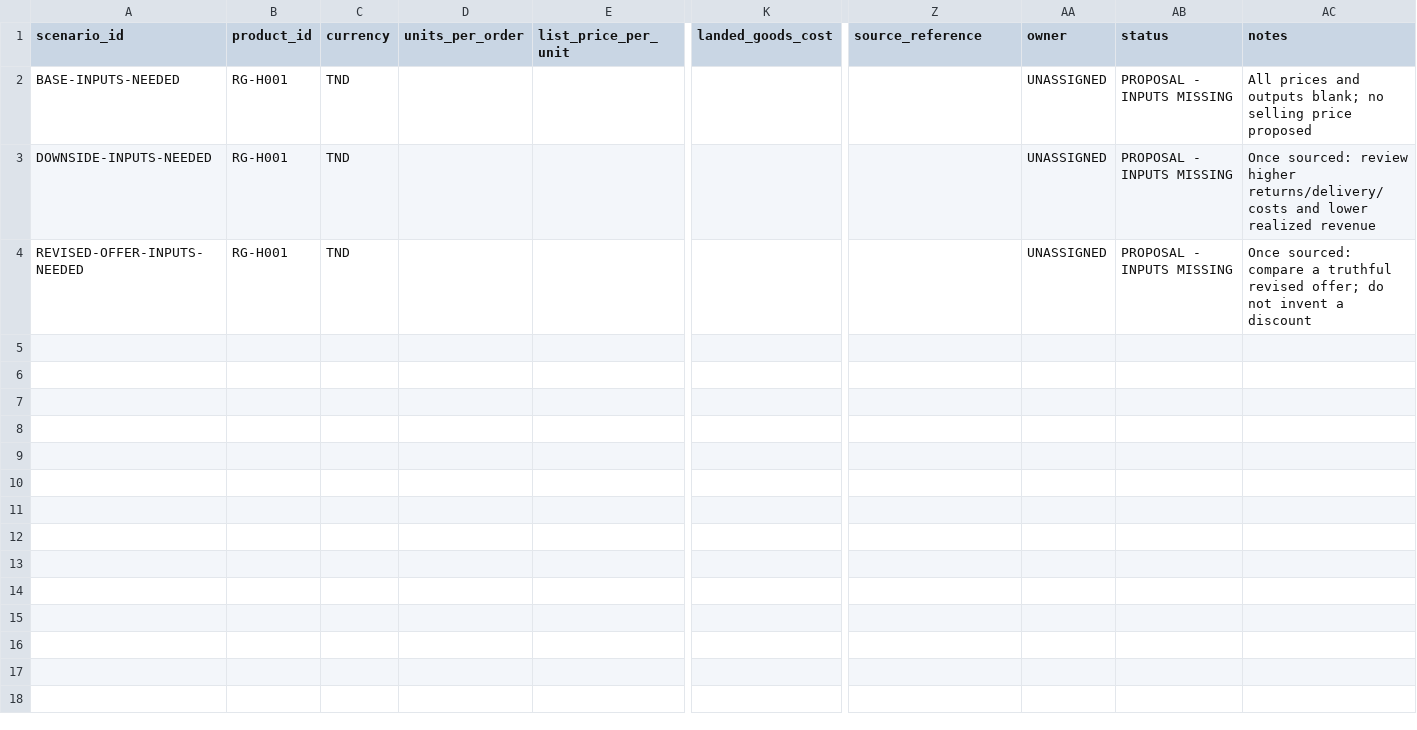
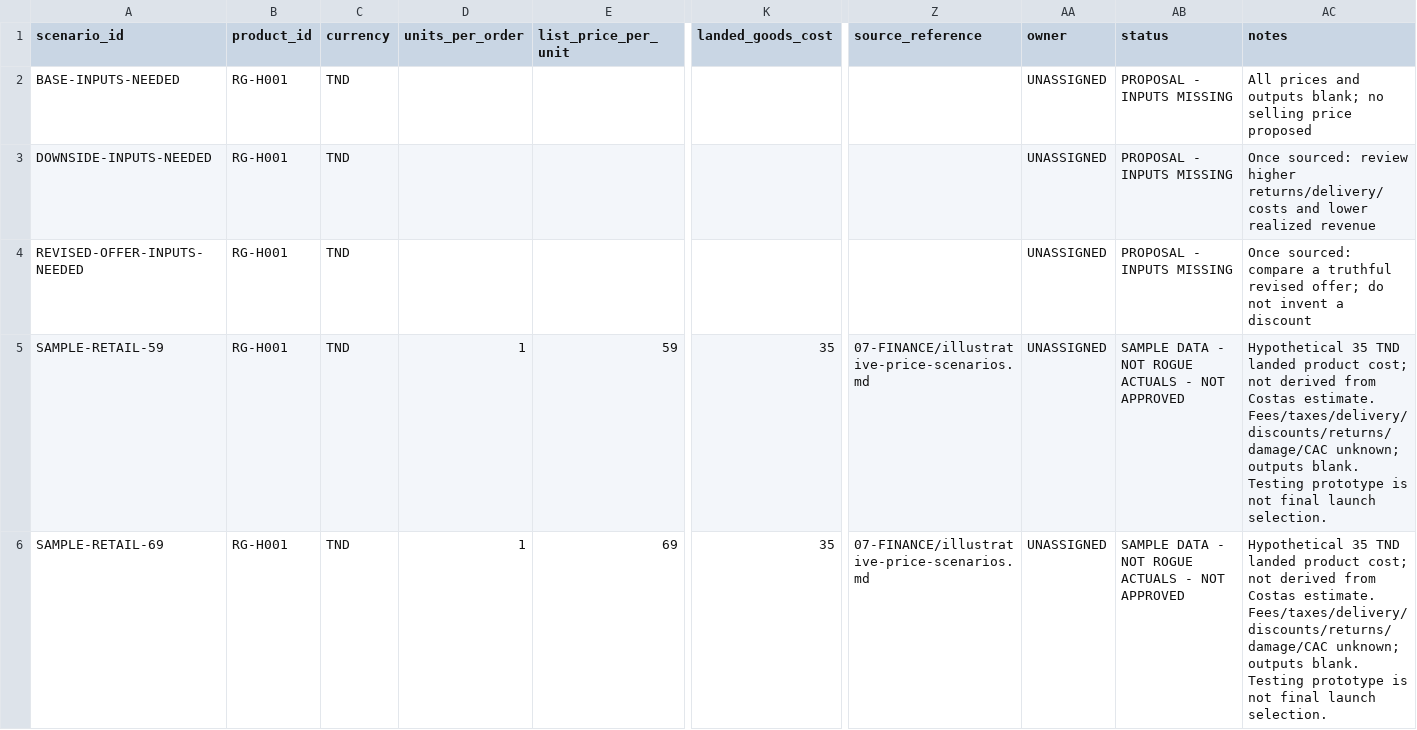
Before and after one commit to MOHAsbissi01/rogue, a CSV file: 07-FINANCE/price-scenarios.csv, drawn as a sheet; only a part is shown, gaps mark what is left out; rows hold the shown columns only; the diff covers the shown part only; the diff names each change by its address in the sheet, - before the commit and + after, or states it on an @@ line.

```diff
--- a/07-FINANCE/price-scenarios.csv
+++ b/07-FINANCE/price-scenarios.csv
+row 5: SAMPLE-RETAIL-59 | RG-H001 | TND | 1 | 59 | 35 | 07-FINANCE/illustrative-price-scenarios.md | UNASSIGNED | SAMPLE DATA - NOT ROGUE ACTUALS - NOT APPROVED | Hypothetical 35 TND landed product cost; not derived from Costas estimate. Fees/taxes/delivery/discounts/returns/damage/CAC unknown; outputs blank. Testing prototype is not final launch selection.
+row 6: SAMPLE-RETAIL-69 | RG-H001 | TND | 1 | 69 | 35 | 07-FINANCE/illustrative-price-scenarios.md | UNASSIGNED | SAMPLE DATA - NOT ROGUE ACTUALS - NOT APPROVED | Hypothetical 35 TND landed product cost; not derived from Costas estimate. Fees/taxes/delivery/discounts/returns/damage/CAC unknown; outputs blank. Testing prototype is not final launch selection.
```
Also changed, not shown: 2 added rows elsewhere in this file, 03-PRODUCTS/product-catalog.csv, 10-OPERATIONS/asset-register.csv, 51 other files.
